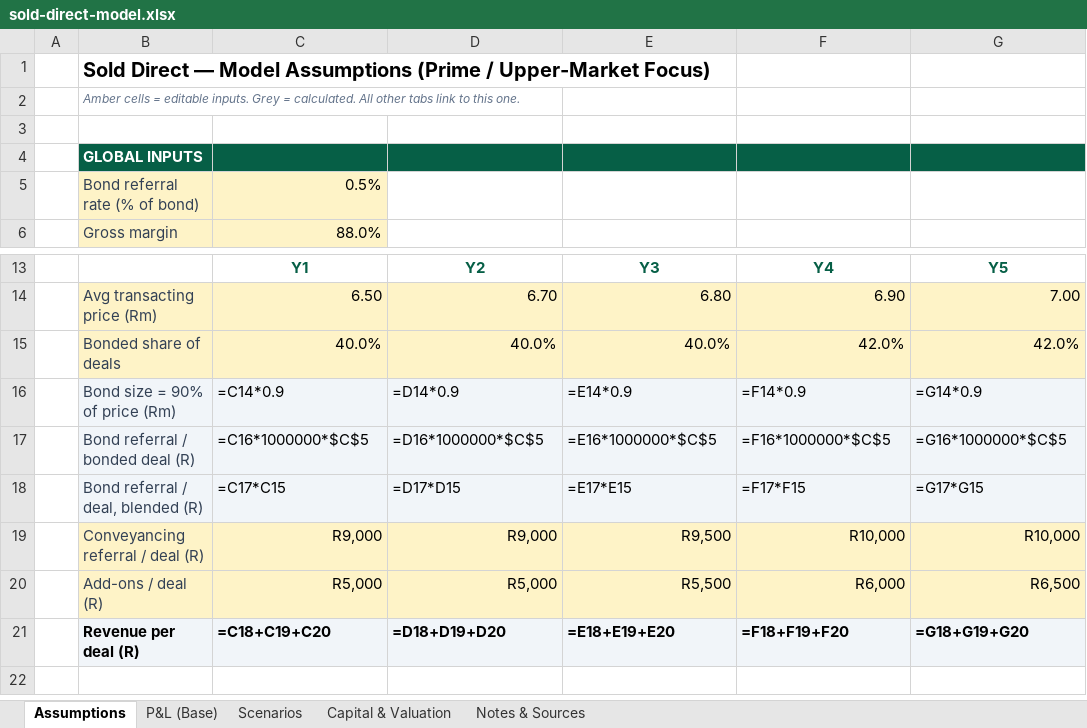
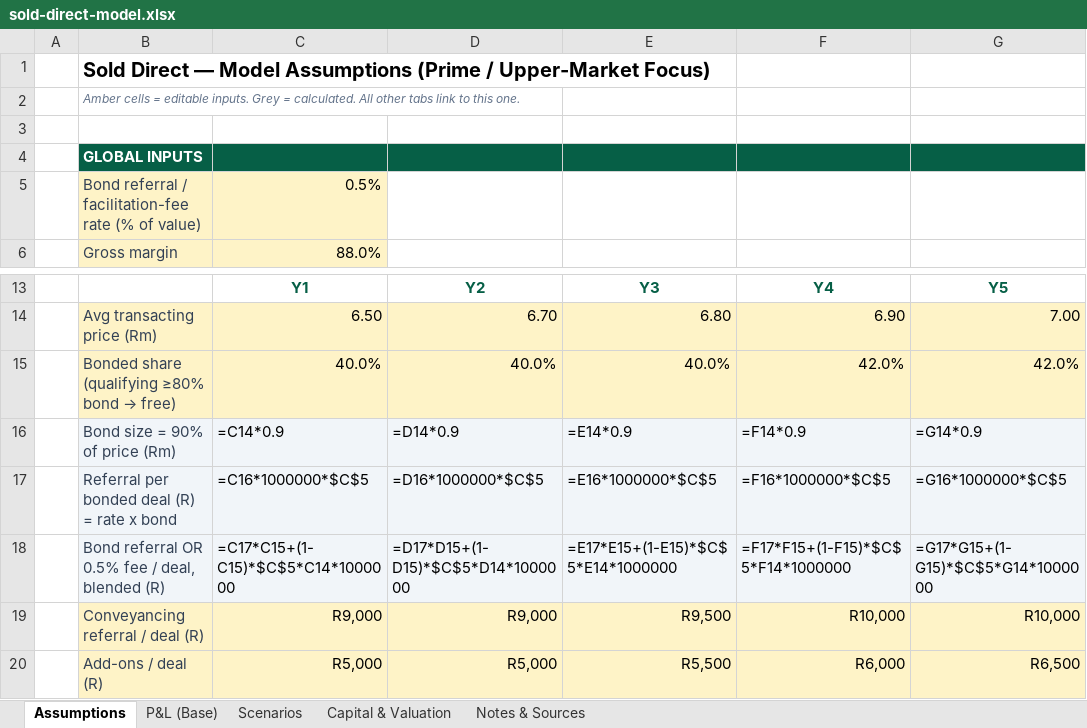
Before and after one commit to getluckyjo/sell-direct, an Excel workbook: docs/dataroom/sold-direct-model.xlsx, sheet Assumptions, drawn as a sheet; only a part is shown, gaps mark what is left out; the shorter side is filled out with more unchanged rows; values as stored, in another font and other column widths than the file's, no borders; formulas without a stored value are shown as written; removed rows and columns are numbered as before the commit, all else as after; the diff names each change by its address in the sheet, - before the commit and + after, or states it on an @@ line.

```diff
--- a/docs/dataroom/sold-direct-model.xlsx (sheet Assumptions)
+++ b/docs/dataroom/sold-direct-model.xlsx (sheet Assumptions)
-B5: Bond referral rate (% of bond)
+B5: Bond referral / facilitation-fee rate (% of value)
@@ B15: Bonded share of deals → Bonded share (qualifying ≥80% bond → free) @@
-B17: Bond referral / bonded deal (R)
+B17: Referral per bonded deal (R) = rate x bond
-row 18:  | Bond referral / deal, blended (R) | =C17*C15 | =D17*D15 | =E17*E15 | =F17*F15 | =G17*G15
+row 18:  | Bond referral OR 0.5% fee / deal, blended (R) | =C17*C15+(1-C15)*$C$5*C14*1000000 | =D17*D15+(1-D15)*$C$5*D14*1000000 | =E17*E15+(1-E15)*$C$5*E14*1000000 | =F17*F15+(1-F15)*$C$5*F14*1000000 | =G17*G15+(1-G15)*$C$5*G14*1000000
```
Also changed, not shown: sheet Notes & Sources, 5 other files.
